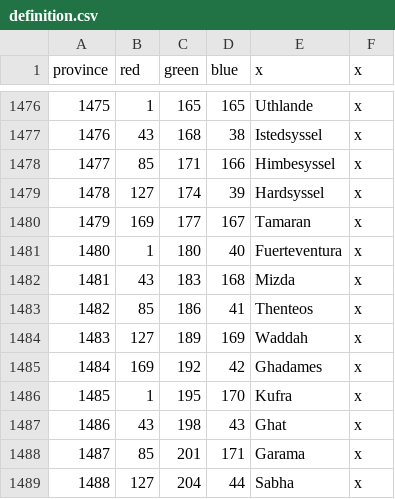
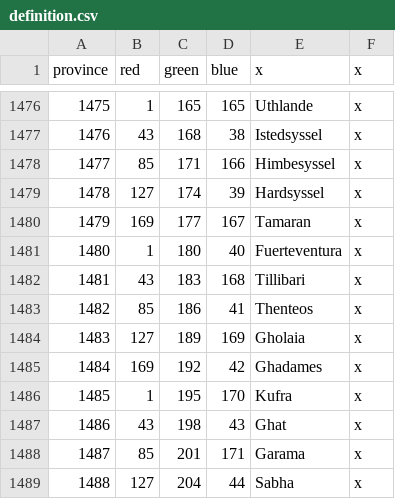
Before and after one commit to swf541/Gloria-Regni, a CSV file: Gloria Regni/map/definition.csv, drawn as a sheet; only a part is shown, gaps mark what is left out.

```diff
--- a/Gloria Regni/map/definition.csv
+++ b/Gloria Regni/map/definition.csv
@@ -1481,5 +1481,5 @@ province;red;green;blue;x;x
 1480;1;180;40;Fuerteventura;x
-1481;43;183;168;Mizda;x
+1481;43;183;168;Tillibari;x
 1482;85;186;41;Thenteos;x
-1483;127;189;169;Waddah;x
+1483;127;189;169;Gholaia;x
 1484;169;192;42;Ghadames;x
```
Also changed, not shown: 22 other files.
